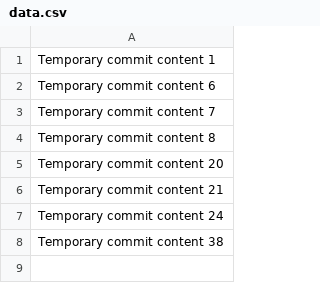
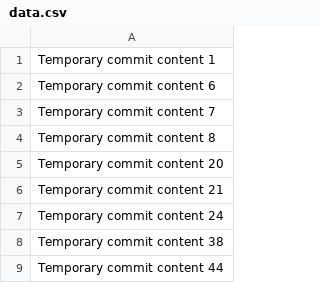
Before and after one commit to RefactorNova/firebase-auth-boilerplate-2, a CSV file: data.csv, drawn as a sheet; the diff names each change by its address in the sheet, - before the commit and + after, or states it on an @@ line.

```diff
--- a/data.csv
+++ b/data.csv
+row 9: Temporary commit content 44
```
